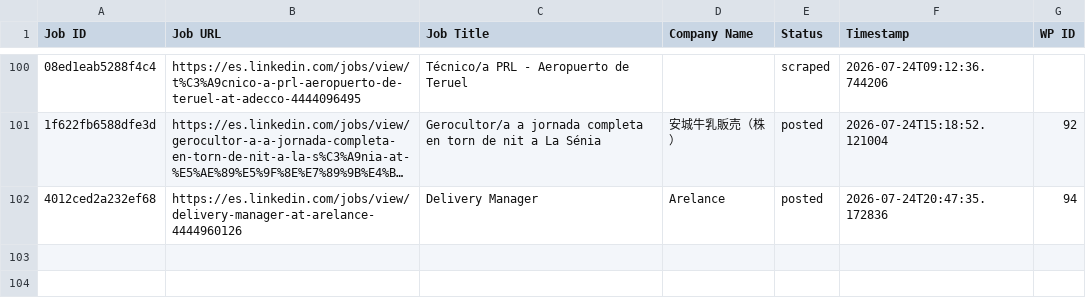
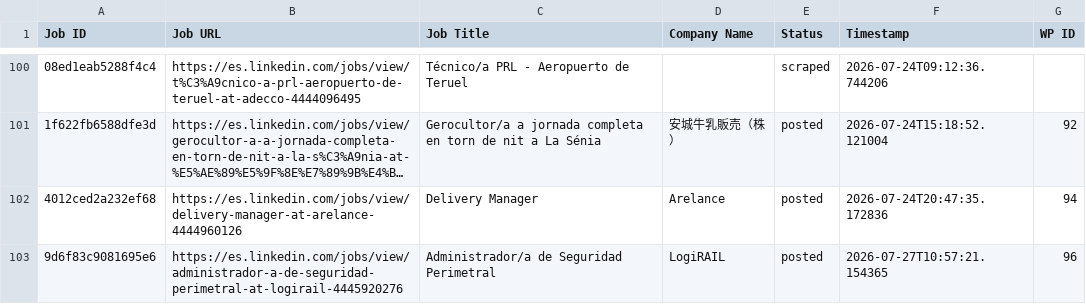
Before and after one commit to innovationinc2000/ad, a CSV file: processed_jobs.csv, drawn as a sheet; only a part is shown, gaps mark what is left out; long unchanged cells end in …; the diff names each change by its address in the sheet, - before the commit and + after, or states it on an @@ line.

```diff
--- a/processed_jobs.csv
+++ b/processed_jobs.csv
+row 103: 9d6f83c9081695e6 | https://es.linkedin.com/jobs/view/administrador-a-de-seguridad-perimetral-at-logirail-4445920276 | Administrador/a de Seguridad Perimetral | LogiRAIL | posted | 2026-07-27T10:57:21.154365 | 96
```
